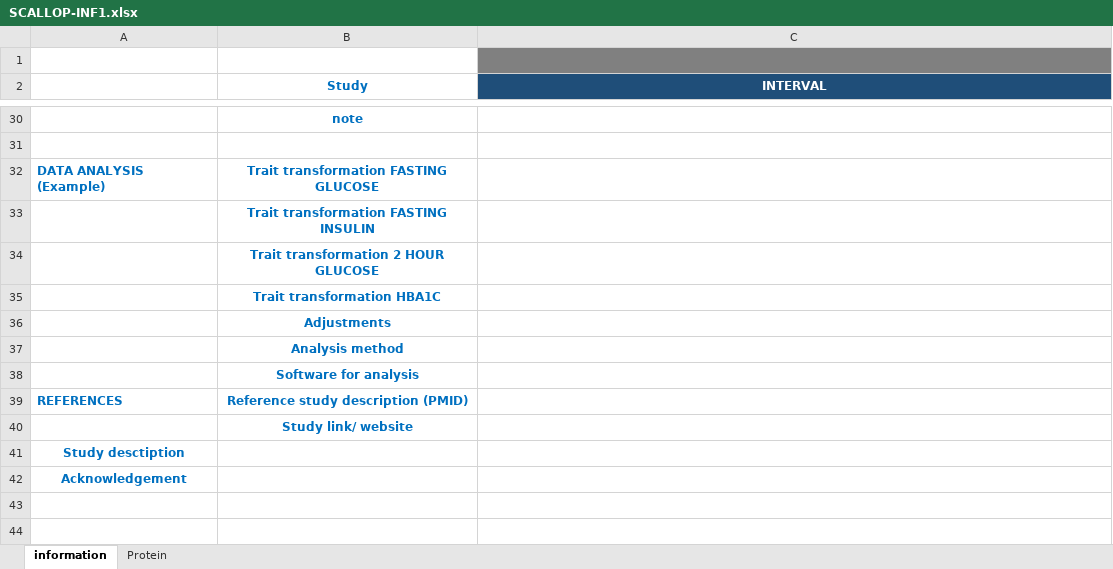
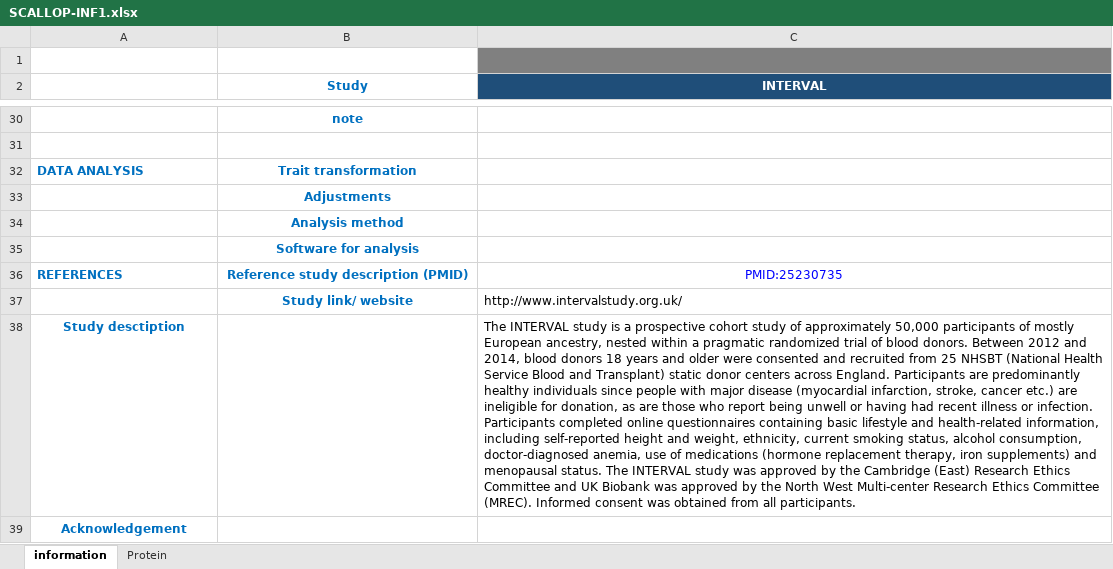
Before and after one commit to jinghuazhao/INF, an Excel workbook: doc/SCALLOP-INF1.xlsx, sheet information, drawn as a sheet; only a part is shown, gaps mark what is left out; values as stored, in another font and other column widths than the file's, no borders; removed rows and columns are numbered as before the commit, all else as after; the diff names each change by its address in the sheet, - before the commit and + after, or states it on an @@ line.

Commit message:
Documents and auxiliary files

```diff
--- a/doc/SCALLOP-INF1.xlsx (sheet information)
+++ b/doc/SCALLOP-INF1.xlsx (sheet information)
-row 32: DATA ANALYSIS (Example) | Trait transformation FASTING GLUCOSE
-row 33:  | Trait transformation FASTING INSULIN
-row 34:  | Trait transformation 2 HOUR GLUCOSE
-row 35:  | Trait transformation HBA1C
+row 32: DATA ANALYSIS | Trait transformation
-C36 (INTERVAL): (empty)
+C36 (INTERVAL): PMID:25230735
-C37 (INTERVAL): (empty)
+C37 (INTERVAL): http://www.intervalstudy.org.uk/
-C38 (INTERVAL): (empty)
+C38 (INTERVAL): The INTERVAL study is a prospective cohort study of approximately 50,000 participants of mostly European ancestry, nested within a pragmatic randomized trial of blood donors. Between 2012 and 2014, blood donors 18 years and older were consented and recruited from 25 NHSBT (National Health Service Blood and Transplant) static donor centers across England. Participants are predominantly healthy individuals since people with major disease (myocardial infarction, stroke, cancer etc.) are ineligible for donation, as are those who report being unwell or having had recent illness or infection. Participants completed online questionnaires containing basic lifestyle and health-related information, including self-reported height and weight, ethnicity, current smoking status, alcohol consumption, doctor-diagnosed anemia, use of medications (hormone replacement therapy, iron supplements) and menopausal status. The INTERVAL study was approved by the Cambridge (East) Research Ethics Committee and UK Biobank was approved by the North West Multi-center Research Ethics Committee (MREC). Informed consent was obtained from all participants.
```
